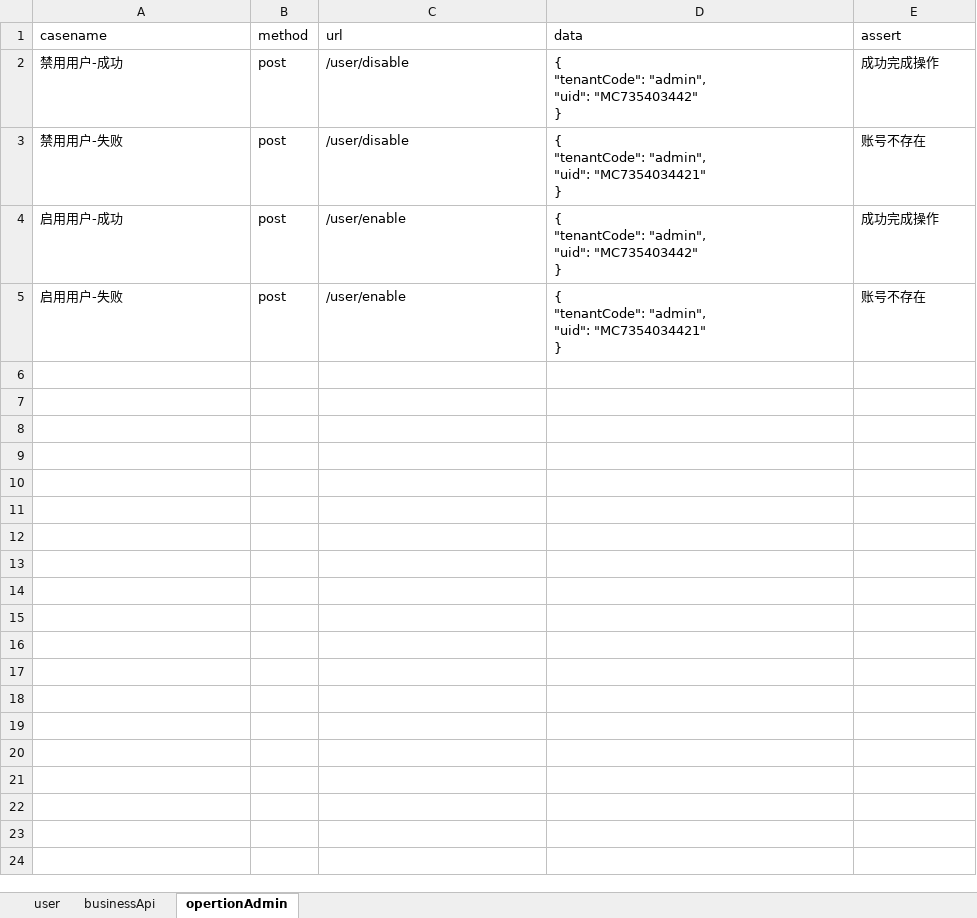
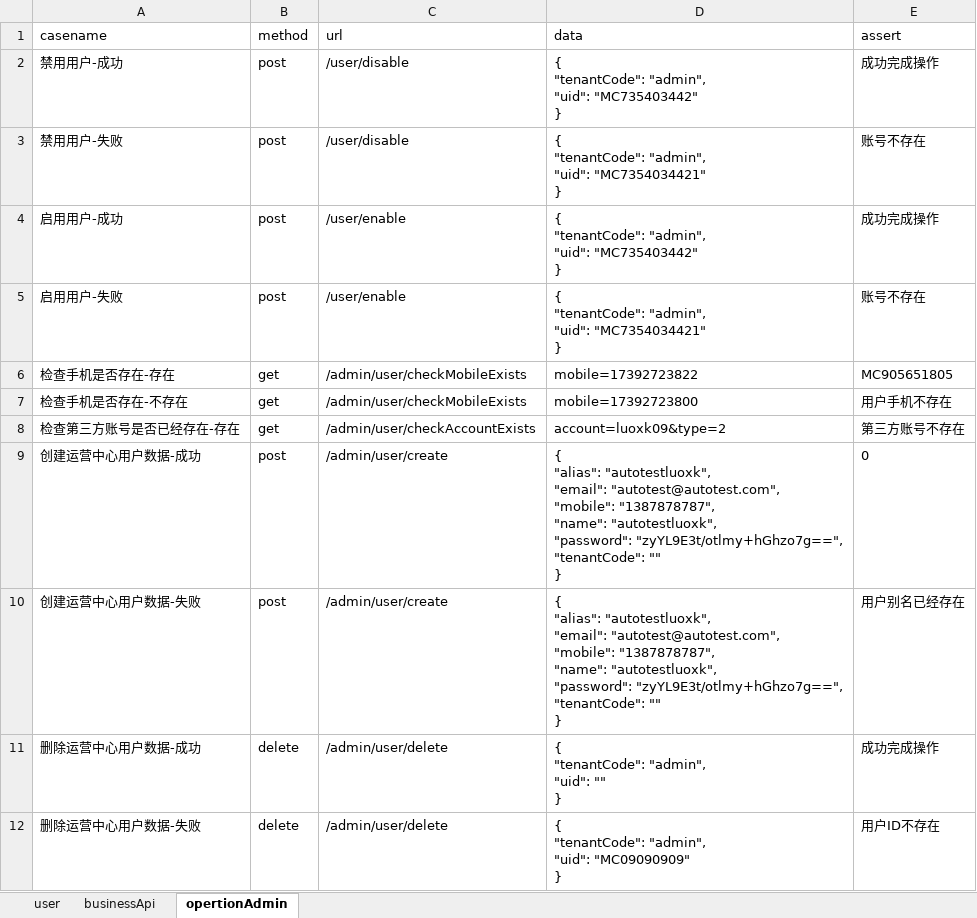
Before and after one commit to wslxko/mdApi, an Excel workbook: casefile/testdata.xlsx, sheet opertionAdmin, drawn as a sheet; values as stored, in another font and other column widths than the file's, no borders; ↵ is a line break in a cell; the diff names each change by its address in the sheet, - before the commit and + after, or states it on an @@ line.

```diff
--- a/casefile/testdata.xlsx (sheet opertionAdmin)
+++ b/casefile/testdata.xlsx (sheet opertionAdmin)
+row 6: 检查手机是否存在-存在 | get | /admin/user/checkMobileExists | mobile=17392723822 | MC905651805
+row 7: 检查手机是否存在-不存在 | get | /admin/user/checkMobileExists | mobile=17392723800 | 用户手机不存在
+row 8: 检查第三方账号是否已经存在-存在 | get | /admin/user/checkAccountExists | account=luoxk09&type=2 | 第三方账号不存在
+row 9: 创建运营中心用户数据-成功 | post | /admin/user/create | { ↵ "alias": "autotestluoxk", ↵ "email": "autotest@autotest.com", ↵ "mobile": "1387878787", ↵ "name": "autotestluoxk", ↵ "password": "zyYL9E3t/otlmy+hGhzo7g==", ↵ "tenantCode": "" ↵ } | 0
+row 10: 创建运营中心用户数据-失败 | post | /admin/user/create | { ↵ "alias": "autotestluoxk", ↵ "email": "autotest@autotest.com", ↵ "mobile": "1387878787", ↵ "name": "autotestluoxk", ↵ "password": "zyYL9E3t/otlmy+hGhzo7g==", ↵ "tenantCode": "" ↵ } | 用户别名已经存在
+row 11: 删除运营中心用户数据-成功 | delete | /admin/user/delete | { ↵ "tenantCode": "admin", ↵ "uid": "" ↵ } | 成功完成操作
+row 12: 删除运营中心用户数据-失败 | delete | /admin/user/delete | { ↵ "tenantCode": "admin", ↵ "uid": "MC09090909" ↵ } | 用户ID不存在
```
Also changed, not shown: 2 other files.
